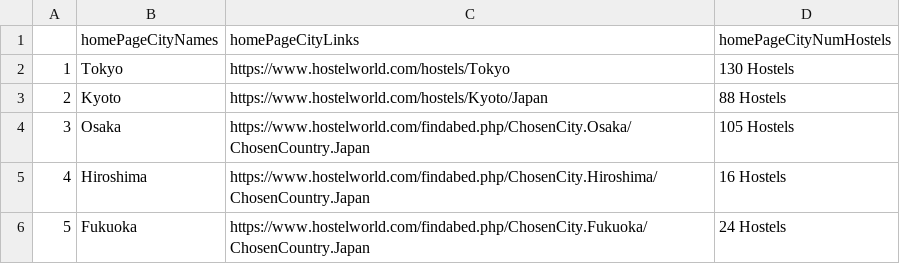
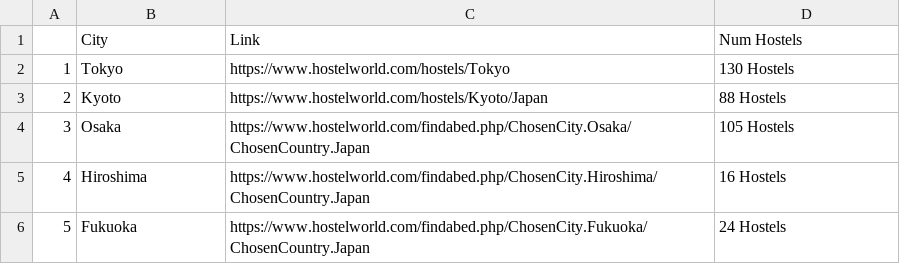
Before and after one commit to ejaguete/jphostels, a CSV file: homePageDF.csv, drawn as a sheet; removed rows and columns are numbered as before the commit, all else as after; the diff names each change by its address in the sheet, - before the commit and + after, or states it on an @@ line.

```diff
--- a/homePageDF.csv
+++ b/homePageDF.csv
-row 1:  | homePageCityNames | homePageCityLinks | homePageCityNumHostels
+row 1:  | City | Link | Num Hostels
```
Also changed, not shown: 4 other files.
